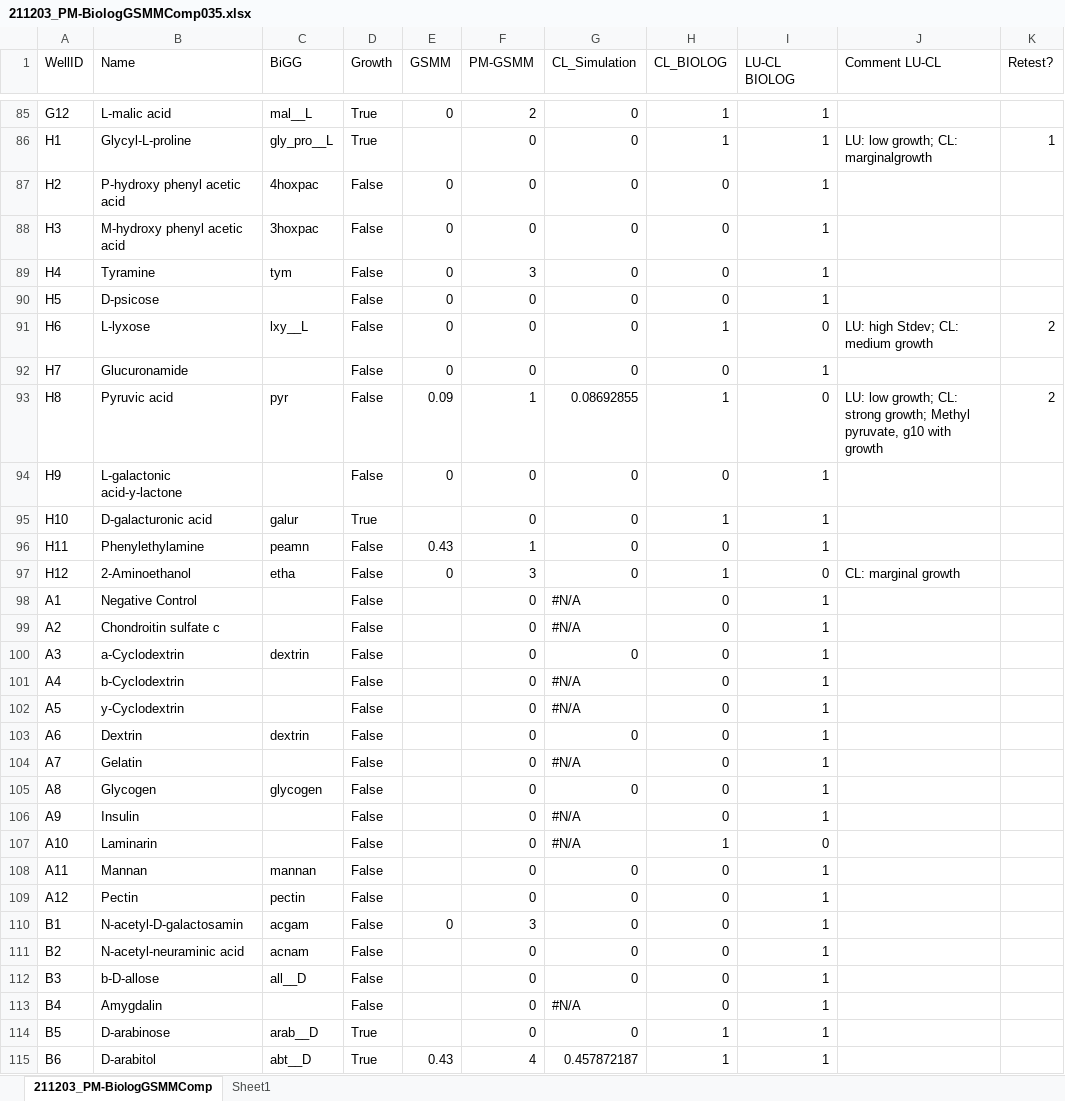
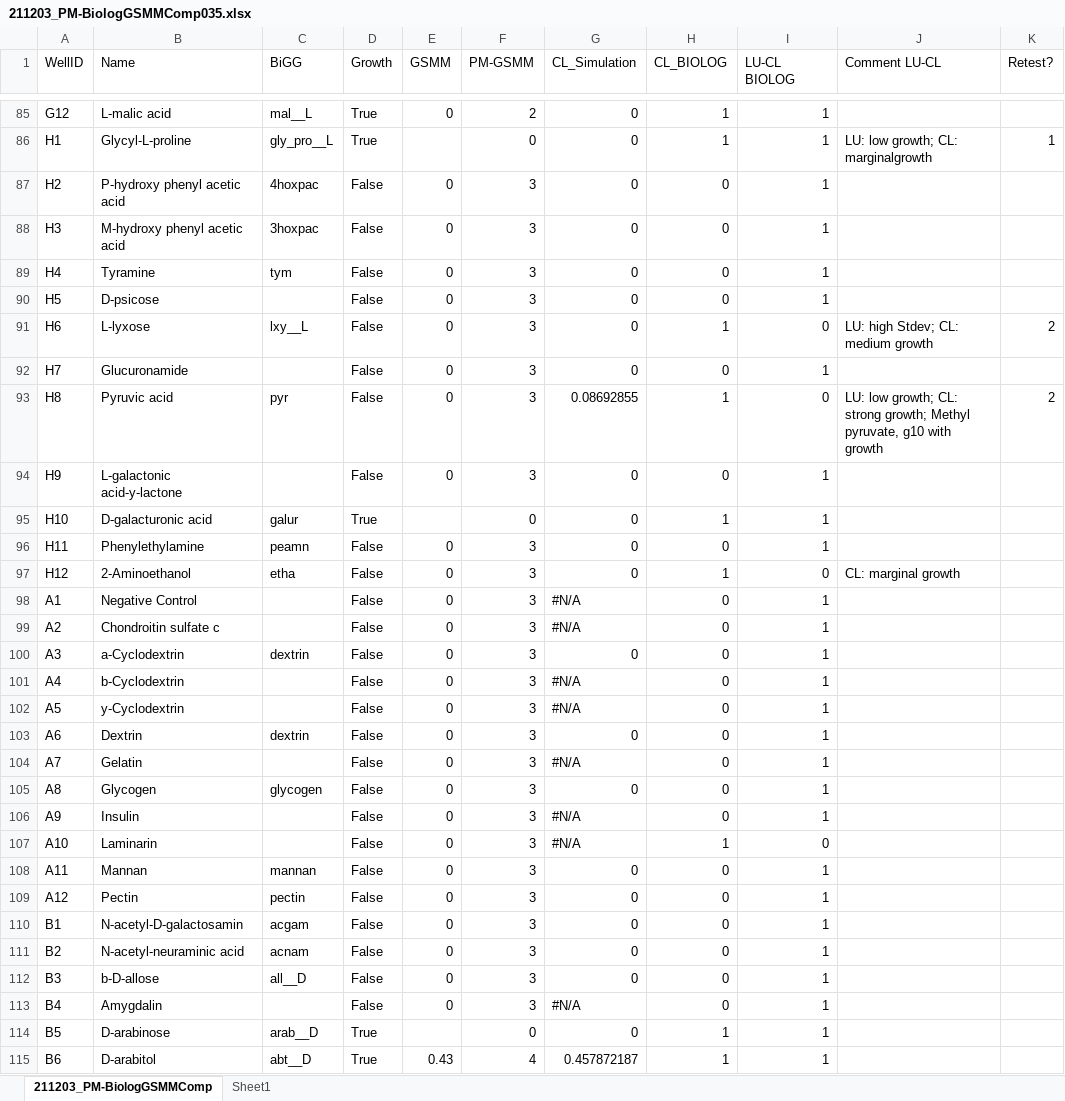
Before and after one commit to iAMB-RWTH-Aachen/Ustilago_maydis-GEM, an Excel workbook: data/BIOLOG/Biolog21/211203_PM-BiologGSMMComp035.xlsx, sheet 211203_PM-BiologGSMMComp, drawn as a sheet; only a part is shown, gaps mark what is left out; values as stored, in another font and other column widths than the file's, no cell formats; conditional formats not drawn; the diff covers the shown part only; the diff names each change by its address in the sheet, - before the commit and + after, or states it on an @@ line.

Commit message:
update excel sheet with false biolog

```diff
--- a/data/BIOLOG/Biolog21/211203_PM-BiologGSMMComp035.xlsx (sheet 211203_PM-BiologGSMMComp)
+++ b/data/BIOLOG/Biolog21/211203_PM-BiologGSMMComp035.xlsx (sheet 211203_PM-BiologGSMMComp)
-F87:F88 (PM-GSMM): 0
+F87:F88 (PM-GSMM): 3
-F90:F92 (PM-GSMM): 0
+F90:F92 (PM-GSMM): 3
-E93 (GSMM): 0.09
+E93 (GSMM): 0
-F93 (PM-GSMM): 1
+F93 (PM-GSMM): 3
-F94 (PM-GSMM): 0
+F94 (PM-GSMM): 3
-E96 (GSMM): 0.43
+E96 (GSMM): 0
-F96 (PM-GSMM): 1
+F96 (PM-GSMM): 3
-E98:E109 (GSMM): (empty)
+E98:E109 (GSMM): 0
-F98:F109 (PM-GSMM): 0
+F98:F109 (PM-GSMM): 3
-E111:E113 (GSMM): (empty)
+E111:E113 (GSMM): 0
-F111:F113 (PM-GSMM): 0
+F111:F113 (PM-GSMM): 3
```
Also changed, not shown: 118 edited cells elsewhere in this sheet, cell formats.
